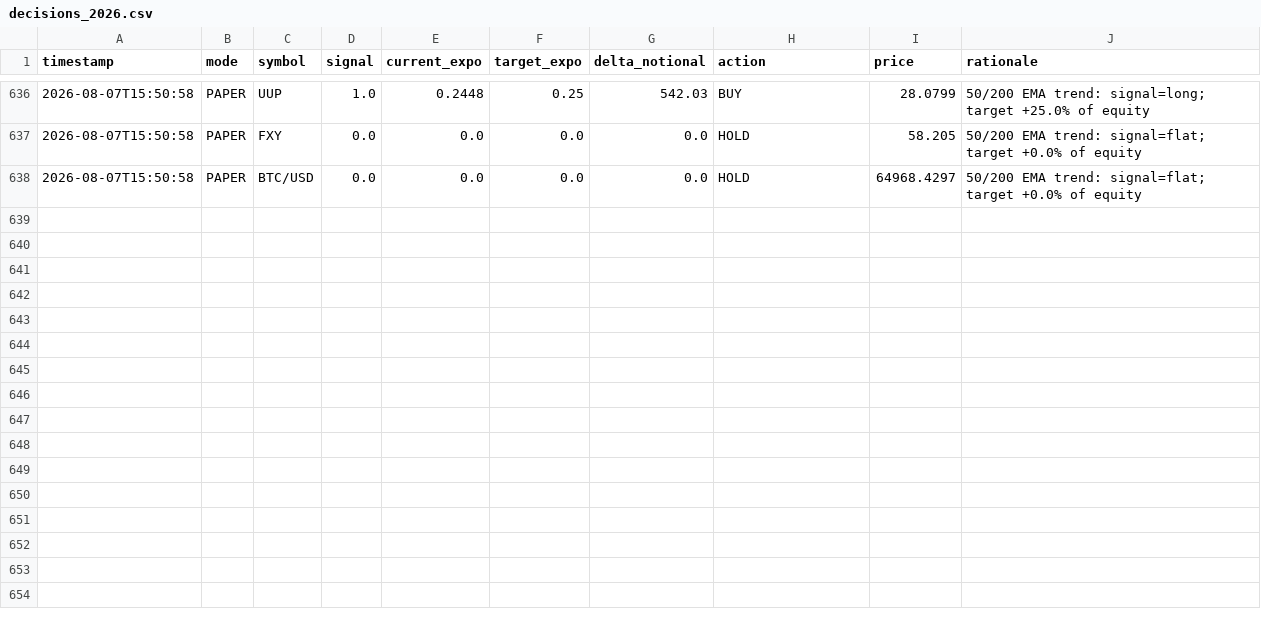
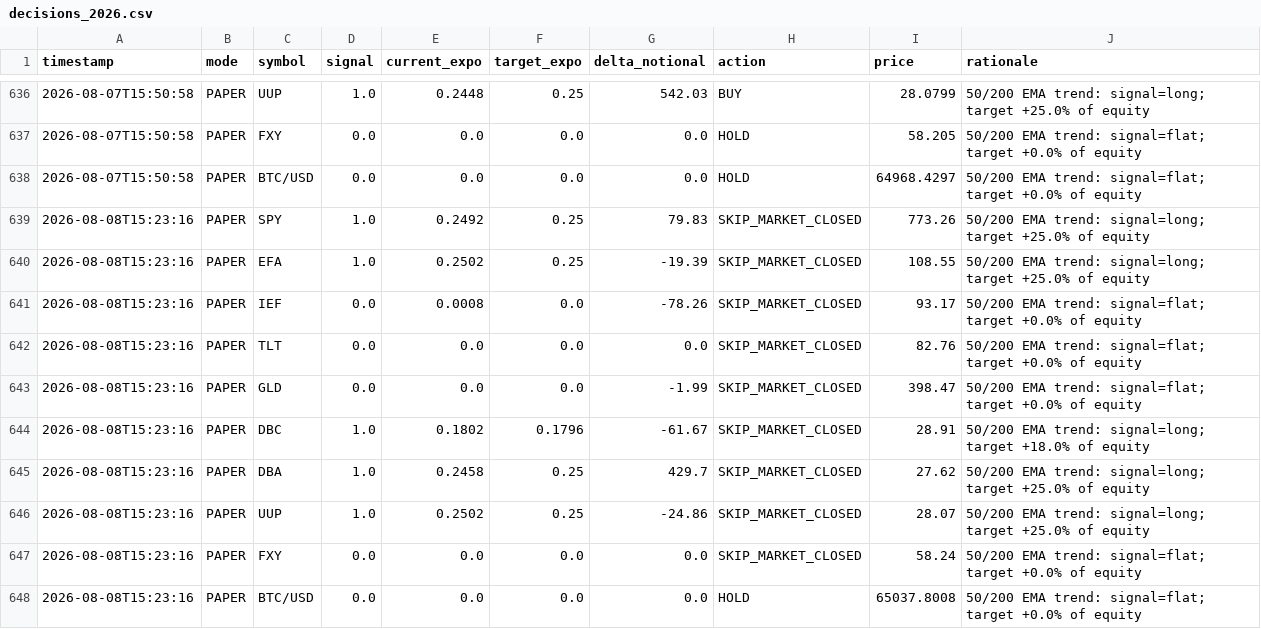
Before and after one commit to snig-17/alpaca-trend-bot, a CSV file: journal/decisions_2026.csv, drawn as a sheet; only a part is shown, gaps mark what is left out; the diff names each change by its address in the sheet, - before the commit and + after, or states it on an @@ line.

Commit message:
bot run 2026-08-08T15:23:16Z [skip ci]

```diff
--- a/journal/decisions_2026.csv
+++ b/journal/decisions_2026.csv
+row 639: 2026-08-08T15:23:16 | PAPER | SPY | 1.0 | 0.2492 | 0.25 | 79.83 | SKIP_MARKET_CLOSED | 773.26 | 50/200 EMA trend: signal=long; target +25.0% of equity
+row 640: 2026-08-08T15:23:16 | PAPER | EFA | 1.0 | 0.2502 | 0.25 | -19.39 | SKIP_MARKET_CLOSED | 108.55 | 50/200 EMA trend: signal=long; target +25.0% of equity
+row 641: 2026-08-08T15:23:16 | PAPER | IEF | 0.0 | 0.0008 | 0.0 | -78.26 | SKIP_MARKET_CLOSED | 93.17 | 50/200 EMA trend: signal=flat; target +0.0% of equity
+row 642: 2026-08-08T15:23:16 | PAPER | TLT | 0.0 | 0.0 | 0.0 | 0.0 | SKIP_MARKET_CLOSED | 82.76 | 50/200 EMA trend: signal=flat; target +0.0% of equity
+row 643: 2026-08-08T15:23:16 | PAPER | GLD | 0.0 | 0.0 | 0.0 | -1.99 | SKIP_MARKET_CLOSED | 398.47 | 50/200 EMA trend: signal=flat; target +0.0% of equity
+row 644: 2026-08-08T15:23:16 | PAPER | DBC | 1.0 | 0.1802 | 0.1796 | -61.67 | SKIP_MARKET_CLOSED | 28.91 | 50/200 EMA trend: signal=long; target +18.0% of equity
+row 645: 2026-08-08T15:23:16 | PAPER | DBA | 1.0 | 0.2458 | 0.25 | 429.7 | SKIP_MARKET_CLOSED | 27.62 | 50/200 EMA trend: signal=long; target +25.0% of equity
+row 646: 2026-08-08T15:23:16 | PAPER | UUP | 1.0 | 0.2502 | 0.25 | -24.86 | SKIP_MARKET_CLOSED | 28.07 | 50/200 EMA trend: signal=long; target +25.0% of equity
+row 647: 2026-08-08T15:23:16 | PAPER | FXY | 0.0 | 0.0 | 0.0 | 0.0 | SKIP_MARKET_CLOSED | 58.24 | 50/200 EMA trend: signal=flat; target +0.0% of equity
+row 648: 2026-08-08T15:23:16 | PAPER | BTC/USD | 0.0 | 0.0 | 0.0 | 0.0 | HOLD | 65037.8008 | 50/200 EMA trend: signal=flat; target +0.0% of equity
```
Also changed, not shown: journal/pnl.csv, 1 other file.
